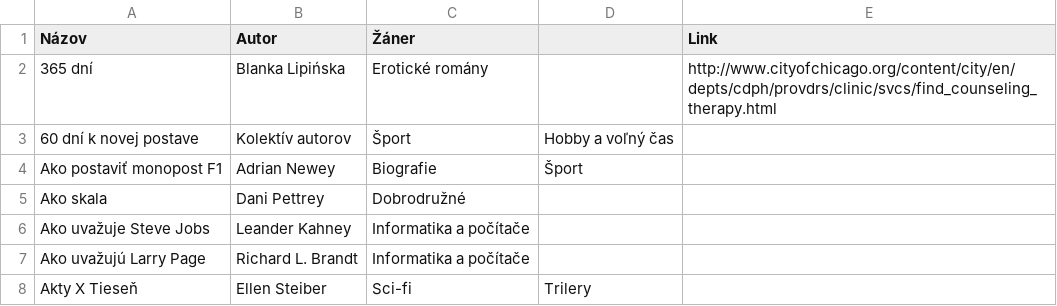
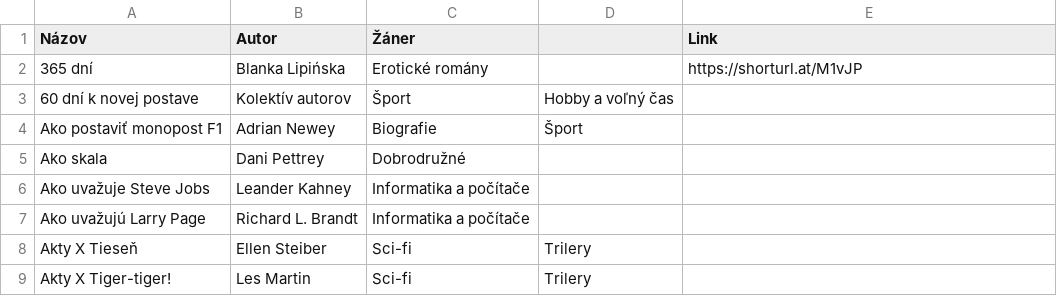
Before and after one commit to misko0709/misko0709.github.io, a CSV file: data/kniznica.csv, drawn as a sheet; only a part is shown; the shorter side is filled out with more unchanged rows.

Commit message:
Update kniznica.csv

```diff
--- a/data/kniznica.csv
+++ b/data/kniznica.csv
@@ -1,3 +1,3 @@
 "Názov","Autor","Žáner","","Link"
-"365 dní","Blanka Lipińska","Erotické romány","","http://www.cityofchicago.org/content/city/en/depts/cdph/provdrs/clinic/svcs/find_counseling_therapy.html"
+"365 dní","Blanka Lipińska","Erotické romány","","https://shorturl.at/M1vJP"
 60 dní k novej postave,Kolektív autorov,Šport,Hobby a voľný čas
```
